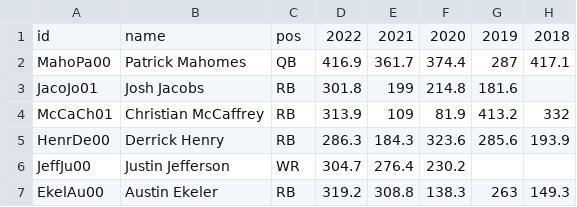
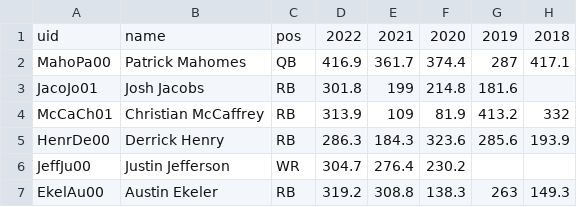
Before and after one commit to ronan-zelta/draft_battles, a CSV file: fantasy_points.csv, drawn as a sheet; only a part is shown; the diff names each change by its address in the sheet, - before the commit and + after, or states it on an @@ line.

```diff
--- a/fantasy_points.csv
+++ b/fantasy_points.csv
-A1: id
+A1: uid
```
Also changed, not shown: 9 other files.
